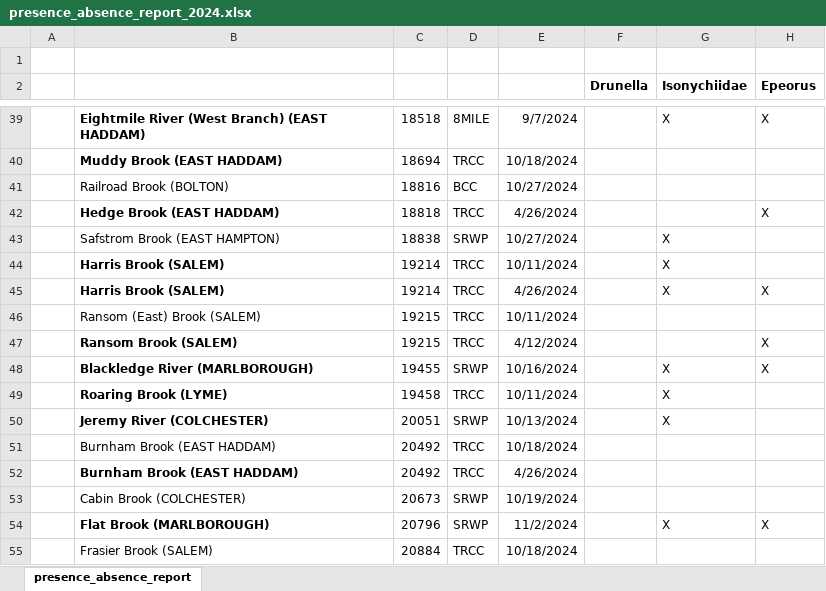
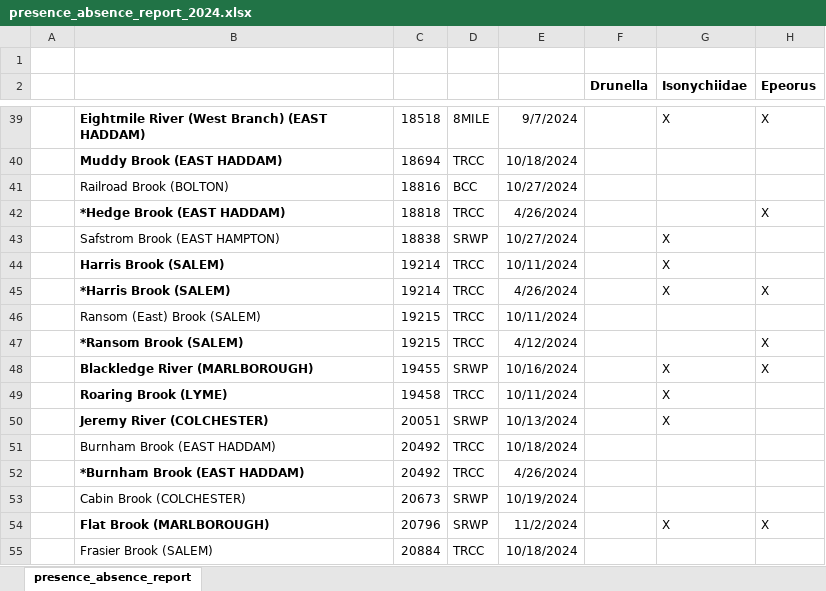
Before and after one commit to ctdeepwatermonitoring/RBVReport, an Excel workbook: presence_absence_report_2024.xlsx, sheet presence_absence_report, drawn as a sheet; only a part is shown, gaps mark what is left out; values as stored, in another font and other column widths than the file's, no borders; the diff covers the shown part only; the diff names each change by its address in the sheet, - before the commit and + after, or states it on an @@ line.

```diff
--- a/presence_absence_report_2024.xlsx (sheet presence_absence_report)
+++ b/presence_absence_report_2024.xlsx (sheet presence_absence_report)
-B42: Hedge Brook (EAST HADDAM)
+B42: *Hedge Brook (EAST HADDAM)
-B45: Harris Brook (SALEM)
+B45: *Harris Brook (SALEM)
-B47: Ransom Brook (SALEM)
+B47: *Ransom Brook (SALEM)
-B52: Burnham Brook (EAST HADDAM)
+B52: *Burnham Brook (EAST HADDAM)
```
Also changed, not shown: 2 added rows and 5 edited cells elsewhere in this sheet, 3 other files.
